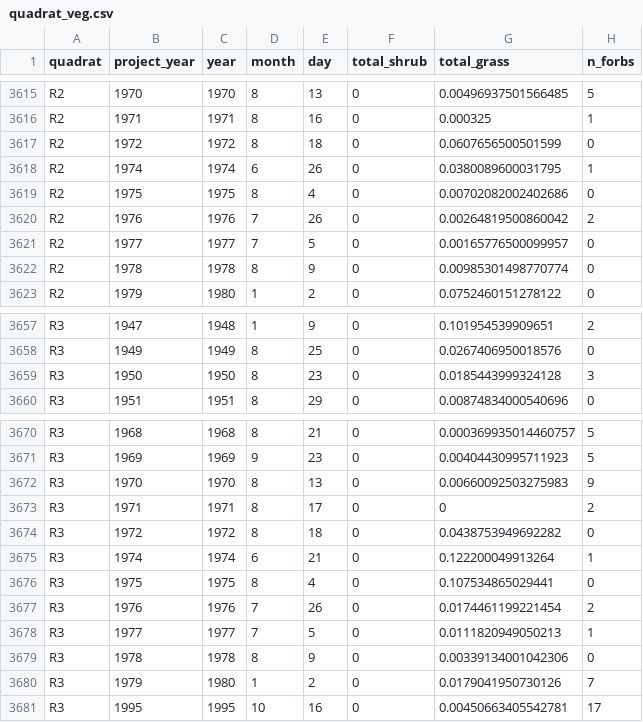
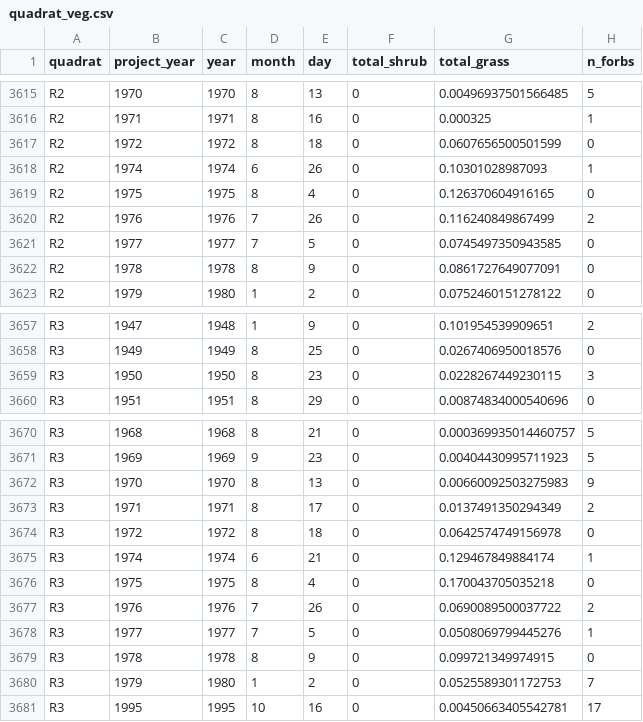
Before and after one commit to emchristensen/JRN_quadrat_timeseries, a CSV file: data/quadrat_veg.csv, drawn as a sheet; only a part is shown, gaps mark what is left out.

```diff
--- a/data/quadrat_veg.csv
+++ b/data/quadrat_veg.csv
@@ -3617,7 +3617,7 @@
 "R2","1972",1972,8,18,0,0.0607656500501599,0
-"R2","1974",1974,6,26,0,0.0380089600031795,1
-"R2","1975",1975,8,4,0,0.00702082002402686,0
-"R2","1976",1976,7,26,0,0.00264819500860042,2
-"R2","1977",1977,7,5,0,0.00165776500099957,0
-"R2","1978",1978,8,9,0,0.00985301498770774,0
+"R2","1974",1974,6,26,0,0.10301028987093,1
+"R2","1975",1975,8,4,0,0.126370604916165,0
+"R2","1976",1976,7,26,0,0.116240849867499,2
+"R2","1977",1977,7,5,0,0.0745497350943585,0
+"R2","1978",1978,8,9,0,0.0861727649077091,0
 "R2","1979",1980,1,2,0,0.0752460151278122,0
@@ -3658,3 +3658,3 @@
 "R3","1949",1949,8,25,0,0.0267406950018576,0
-"R3","1950",1950,8,23,0,0.0185443999324128,3
+"R3","1950",1950,8,23,0,0.0228267449230115,3
 "R3","1951",1951,8,29,0,0.00874834000540696,0
@@ -3672,10 +3672,10 @@
 "R3","1970",1970,8,13,0,0.00660092503275983,9
-"R3","1971",1971,8,17,0,0,2
-"R3","1972",1972,8,18,0,0.0438753949692282,0
-"R3","1974",1974,6,21,0,0.122200049913264,1
-"R3","1975",1975,8,4,0,0.107534865029441,0
-"R3","1976",1976,7,26,0,0.0174461199221454,2
-"R3","1977",1977,7,5,0,0.0111820949050213,1
-"R3","1978",1978,8,9,0,0.00339134001042306,0
-"R3","1979",1980,1,2,0,0.0179041950730126,7
+"R3","1971",1971,8,17,0,0.0137491350294349,2
+"R3","1972",1972,8,18,0,0.0642574749156978,0
+"R3","1974",1974,6,21,0,0.129467849884174,1
+"R3","1975",1975,8,4,0,0.170043705035218,0
+"R3","1976",1976,7,26,0,0.0690089500037722,2
+"R3","1977",1977,7,5,0,0.0508069799445276,1
+"R3","1978",1978,8,9,0,0.099721349974915,0
+"R3","1979",1980,1,2,0,0.0525589301172753,7
 "R3","1995",1995,10,16,0,0.00450663405542781,17
```
Also changed, not shown: data/all_species_counts_cover.csv, data/grass_species_totals.csv.
